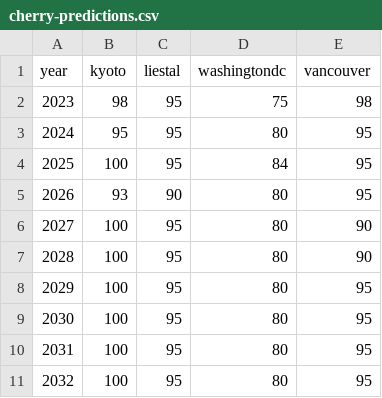
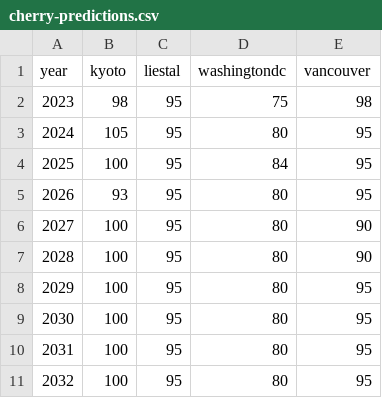
Before and after one commit to vx233/peak-bloom-prediction-main, a CSV file: cherry-predictions.csv, drawn as a sheet.

Commit message:
Update cherry-predictions.csv

```diff
--- a/cherry-predictions.csv
+++ b/cherry-predictions.csv
@@ -2,5 +2,5 @@
 2023,98,95,75,98
-2024,95,95,80,95
+2024,105,95,80,95
 2025,100,95,84,95
-2026,93,90,80,95
+2026,93,95,80,95
 2027,100,95,80,90
```
